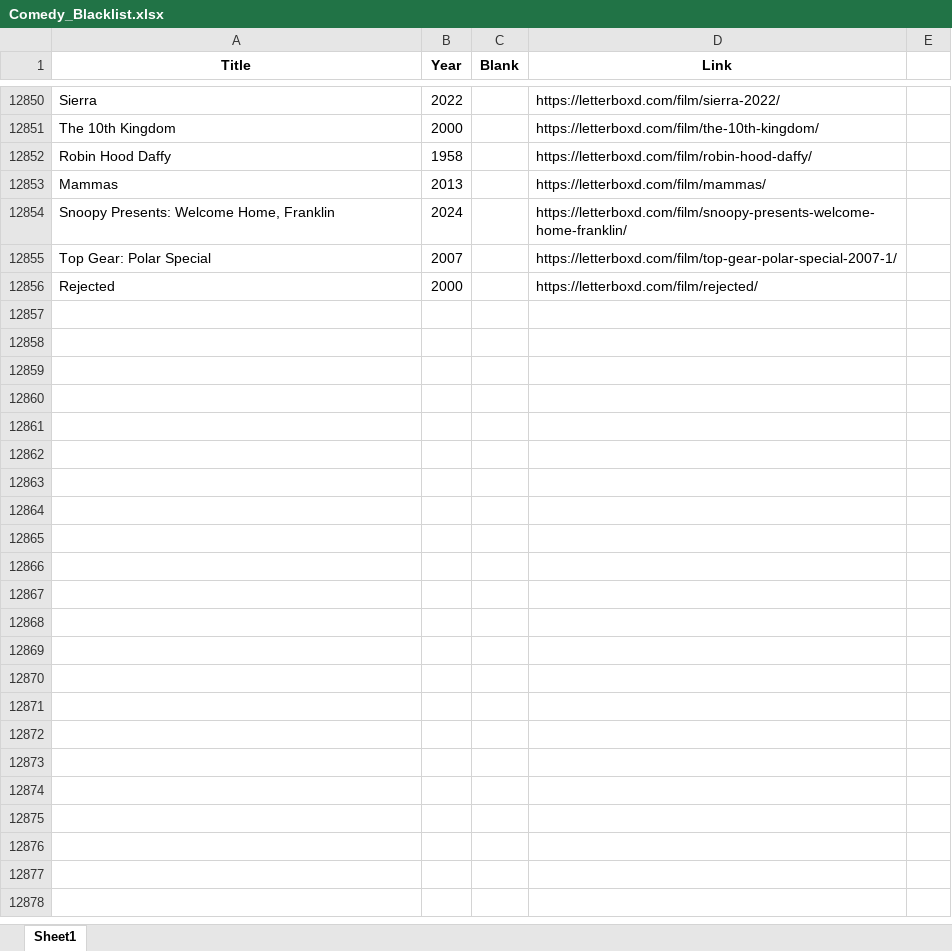
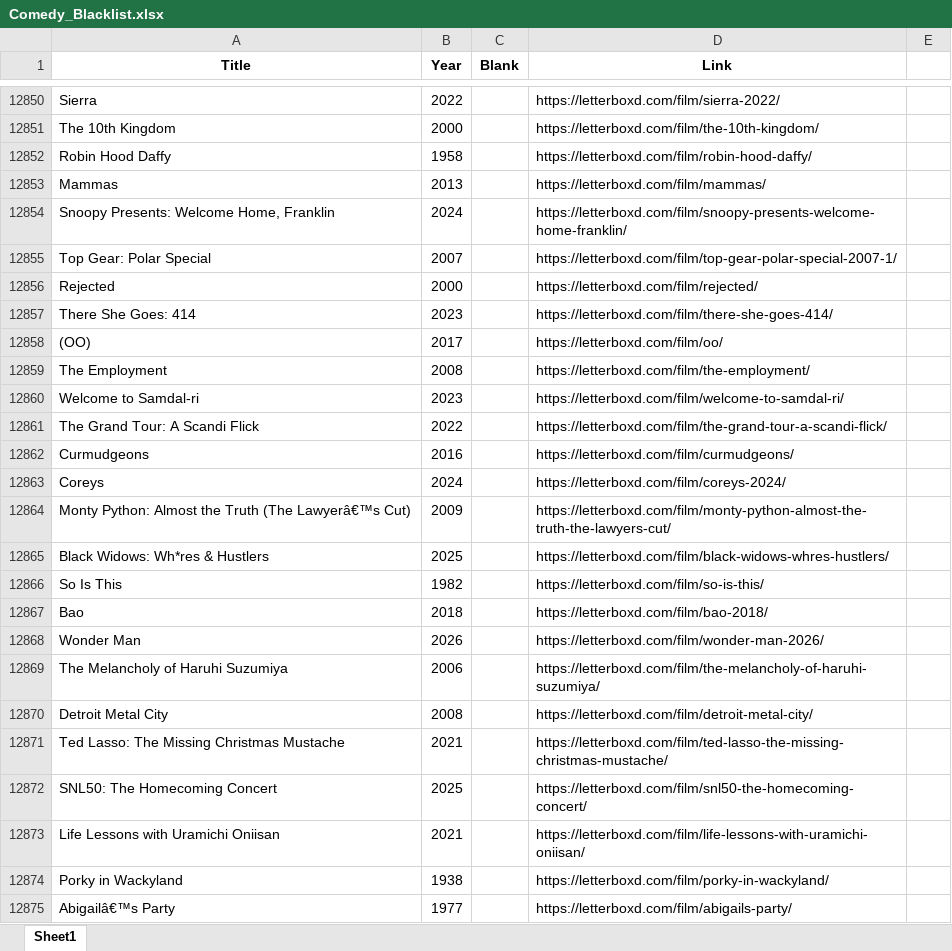
Before and after one commit to bigbadraj/Letterboxd-List-Scraping, an Excel workbook: Comedy_Blacklist.xlsx, sheet Sheet1, drawn as a sheet; only a part is shown, gaps mark what is left out; values as stored, in another font and other column widths than the file's, no borders; the diff covers the shown part only; the diff names each change by its address in the sheet, - before the commit and + after, or states it on an @@ line.

```diff
--- a/Comedy_Blacklist.xlsx (sheet Sheet1)
+++ b/Comedy_Blacklist.xlsx (sheet Sheet1)
+row 12857: There She Goes: 414 | 2023 |  | https://letterboxd.com/film/there-she-goes-414/
+row 12858: (OO) | 2017 |  | https://letterboxd.com/film/oo/
+row 12859: The Employment | 2008 |  | https://letterboxd.com/film/the-employment/
+row 12860: Welcome to Samdal-ri | 2023 |  | https://letterboxd.com/film/welcome-to-samdal-ri/
+row 12861: The Grand Tour: A Scandi Flick | 2022 |  | https://letterboxd.com/film/the-grand-tour-a-scandi-flick/
+row 12862: Curmudgeons | 2016 |  | https://letterboxd.com/film/curmudgeons/
+row 12863: Coreys | 2024 |  | https://letterboxd.com/film/coreys-2024/
+row 12864: Monty Python: Almost the Truth (The Lawyerâ€™s Cut) | 2009 |  | https://letterboxd.com/film/monty-python-almost-the-truth-the-lawyers-cut/
+row 12865: Black Widows: Wh*res & Hustlers | 2025 |  | https://letterboxd.com/film/black-widows-whres-hustlers/
+row 12866: So Is This | 1982 |  | https://letterboxd.com/film/so-is-this/
+row 12867: Bao | 2018 |  | https://letterboxd.com/film/bao-2018/
+row 12868: Wonder Man | 2026 |  | https://letterboxd.com/film/wonder-man-2026/
+row 12869: The Melancholy of Haruhi Suzumiya | 2006 |  | https://letterboxd.com/film/the-melancholy-of-haruhi-suzumiya/
+row 12870: Detroit Metal City | 2008 |  | https://letterboxd.com/film/detroit-metal-city/
+row 12871: Ted Lasso: The Missing Christmas Mustache | 2021 |  | https://letterboxd.com/film/ted-lasso-the-missing-christmas-mustache/
+row 12872: SNL50: The Homecoming Concert | 2025 |  | https://letterboxd.com/film/snl50-the-homecoming-concert/
+row 12873: Life Lessons with Uramichi Oniisan | 2021 |  | https://letterboxd.com/film/life-lessons-with-uramichi-oniisan/
+row 12874: Porky in Wackyland | 1938 |  | https://letterboxd.com/film/porky-in-wackyland/
+row 12875: Abigailâ€™s Party | 1977 |  | https://letterboxd.com/film/abigails-party/
```
Also changed, not shown: 173 added rows and 802 edited cells elsewhere in this sheet, Comedy_Whitelist.xlsx, Zero_Reviews.xlsx, 11 other files.
